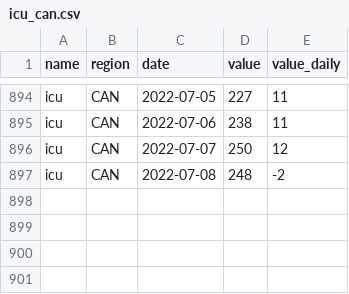
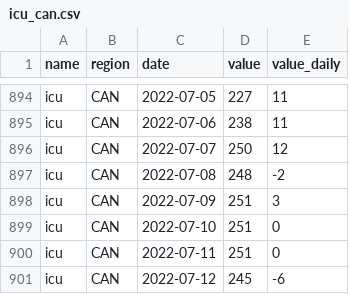
Before and after one commit to ccodwg/CovidTimelineCanada, a CSV file: data/can/icu_can.csv, drawn as a sheet; only a part is shown, gaps mark what is left out.

```diff
--- a/data/can/icu_can.csv
+++ b/data/can/icu_can.csv
@@ -897 +897,5 @@
 "icu","CAN","2022-07-08",248,-2
+"icu","CAN","2022-07-09",251,3
+"icu","CAN","2022-07-10",251,0
+"icu","CAN","2022-07-11",251,0
+"icu","CAN","2022-07-12",245,-6
```
Also changed, not shown: data/can/hospitalizations_can.csv, data/pt/hospitalizations_pt.csv, 4 other files.
